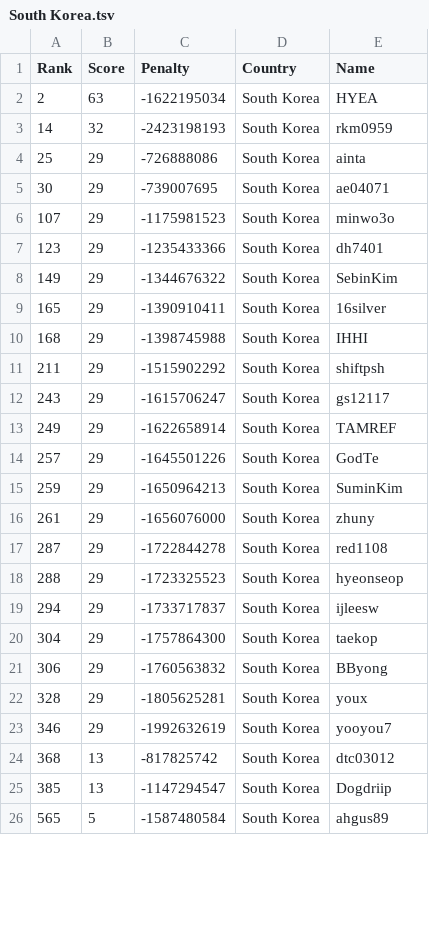
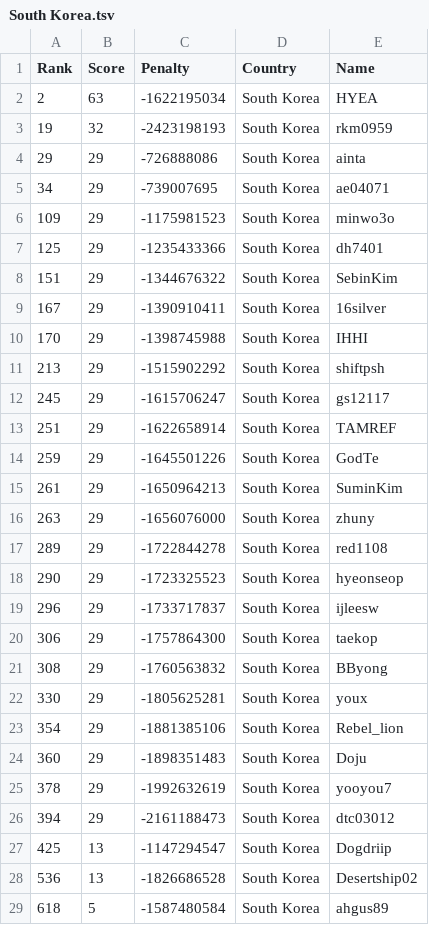
Before and after one commit to Sea-n/GCJ-score, a TSV file: 2020-Round1B/South Korea.tsv, drawn as a sheet; only a part is shown; the diff covers the shown part only.

```diff
--- a/2020-Round1B/South Korea.tsv
+++ b/2020-Round1B/South Korea.tsv
@@ -2,25 +2,28 @@ Rank	Score	Penalty	Country	Name
 2	63	-1622195034	South Korea	HYEA
-14	32	-2423198193	South Korea	rkm0959
-25	29	-726888086	South Korea	ainta
-30	29	-739007695	South Korea	ae04071
-107	29	-1175981523	South Korea	minwo3o
-123	29	-1235433366	South Korea	dh7401
-149	29	-1344676322	South Korea	SebinKim
-165	29	-1390910411	South Korea	16silver
-168	29	-1398745988	South Korea	IHHI
-211	29	-1515902292	South Korea	shiftpsh
-243	29	-1615706247	South Korea	gs12117
-249	29	-1622658914	South Korea	TAMREF
-257	29	-1645501226	South Korea	GodTe
-259	29	-1650964213	South Korea	SuminKim
-261	29	-1656076000	South Korea	zhuny
-287	29	-1722844278	South Korea	red1108
-288	29	-1723325523	South Korea	hyeonseop
-294	29	-1733717837	South Korea	ijleesw
-304	29	-1757864300	South Korea	taekop
-306	29	-1760563832	South Korea	BByong
-328	29	-1805625281	South Korea	youx
-346	29	-1992632619	South Korea	yooyou7
-368	13	-817825742	South Korea	dtc03012
-385	13	-1147294547	South Korea	Dogdriip
-565	5	-1587480584	South Korea	ahgus89
+19	32	-2423198193	South Korea	rkm0959
+29	29	-726888086	South Korea	ainta
+34	29	-739007695	South Korea	ae04071
+109	29	-1175981523	South Korea	minwo3o
+125	29	-1235433366	South Korea	dh7401
+151	29	-1344676322	South Korea	SebinKim
+167	29	-1390910411	South Korea	16silver
+170	29	-1398745988	South Korea	IHHI
+213	29	-1515902292	South Korea	shiftpsh
+245	29	-1615706247	South Korea	gs12117
+251	29	-1622658914	South Korea	TAMREF
+259	29	-1645501226	South Korea	GodTe
+261	29	-1650964213	South Korea	SuminKim
+263	29	-1656076000	South Korea	zhuny
+289	29	-1722844278	South Korea	red1108
+290	29	-1723325523	South Korea	hyeonseop
+296	29	-1733717837	South Korea	ijleesw
+306	29	-1757864300	South Korea	taekop
+308	29	-1760563832	South Korea	BByong
+330	29	-1805625281	South Korea	youx
+354	29	-1881385106	South Korea	Rebel_lion
+360	29	-1898351483	South Korea	Doju
+378	29	-1992632619	South Korea	yooyou7
+394	29	-2161188473	South Korea	dtc03012
+425	13	-1147294547	South Korea	Dogdriip
+536	13	-1826686528	South Korea	Desertship02
+618	5	-1587480584	South Korea	ahgus89
```
Also changed, not shown: 5 added rows, 4 removed rows and 16 edited cells elsewhere in this file, 2020-Round1B/ALL.tsv, 2020-Round1B/India.tsv, 8 other files.
